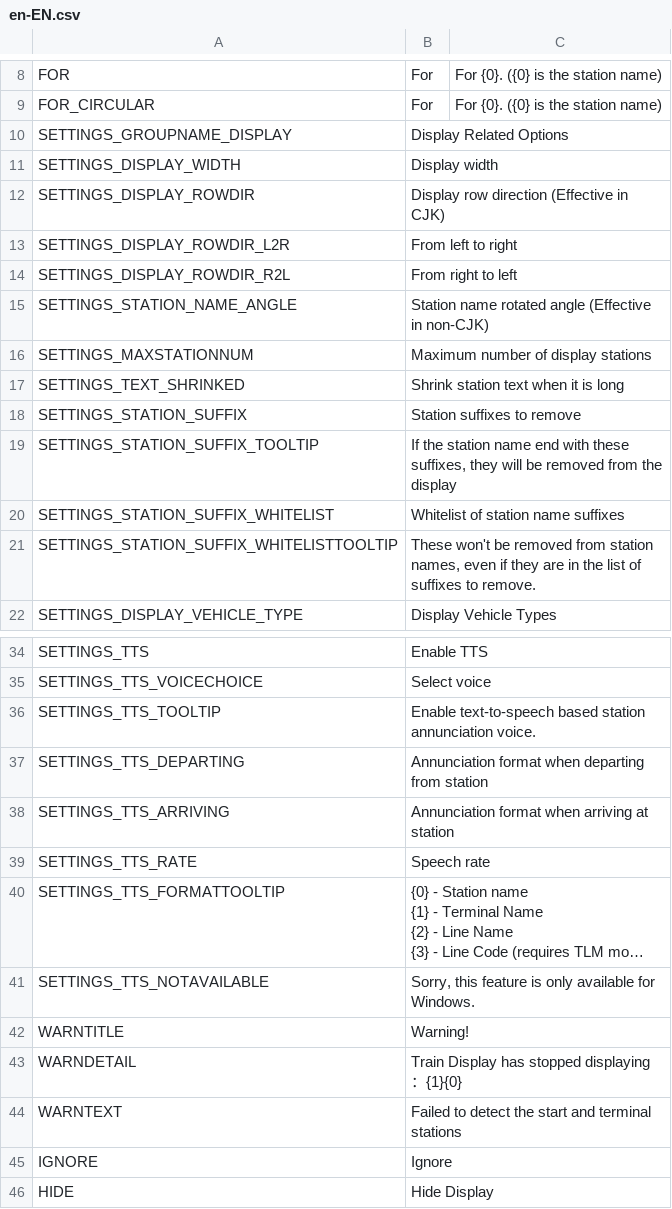
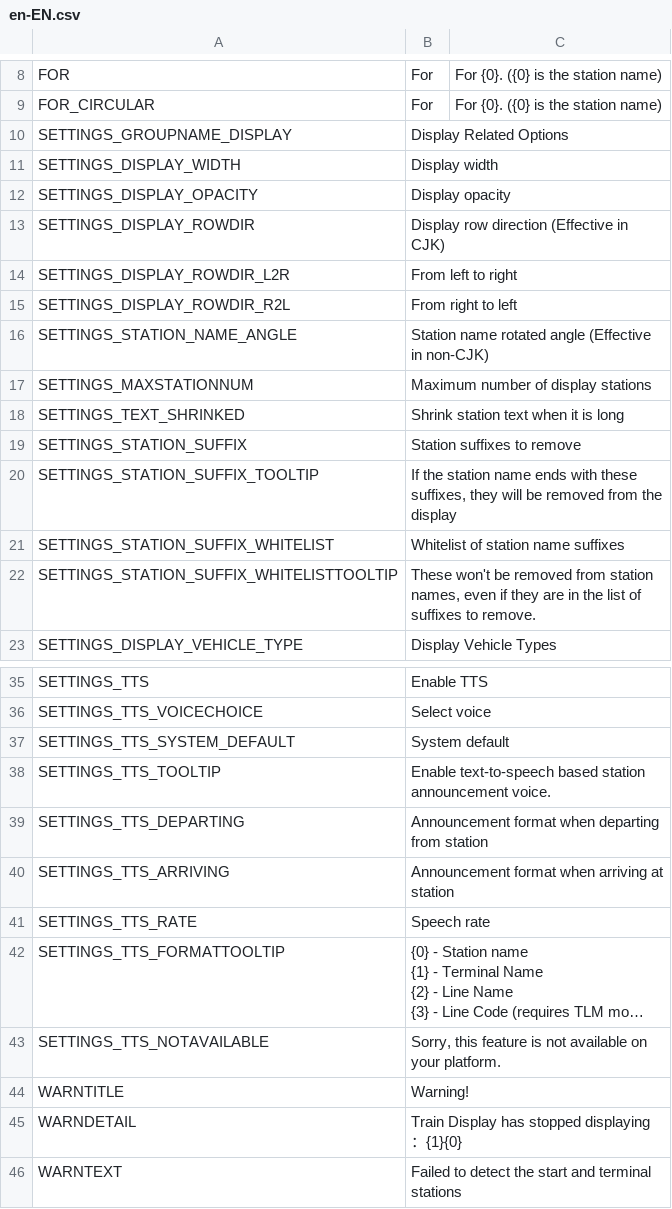
Before and after one commit to will258012/TrainDisplayUpdated, a CSV file: TrainDisplay/Translations/en-EN.csv, drawn as a sheet; only a part is shown, gaps mark what is left out; the shorter side is filled out with more unchanged rows; long unchanged cells end in …; addresses are those after the commit; the diff names each change by its address in the sheet, - before the commit and + after, or states it on an @@ line.

Commit message:
Update translations

```diff
--- a/TrainDisplay/Translations/en-EN.csv
+++ b/TrainDisplay/Translations/en-EN.csv
+row 12: SETTINGS_DISPLAY_OPACITY | Display opacity
-B20: …station name end with these…
+B20: …station name ends with these…
+row 37: SETTINGS_TTS_SYSTEM_DEFAULT | System default
-B38: …based station annunciation voice.
+B38: …based station announcement voice.
-B39: Annunciation format when…
+B39: Announcement format when…
-B40: Annunciation format when arriving at station
+B40: Announcement format when arriving at station
-B43: …feature is only available for Windows.
+B43: …feature is not available on your platform.
```
Also changed, not shown: TrainDisplay/Translations/fr-FR.csv, TrainDisplay/Translations/ja-JP.csv, 17 other files.
